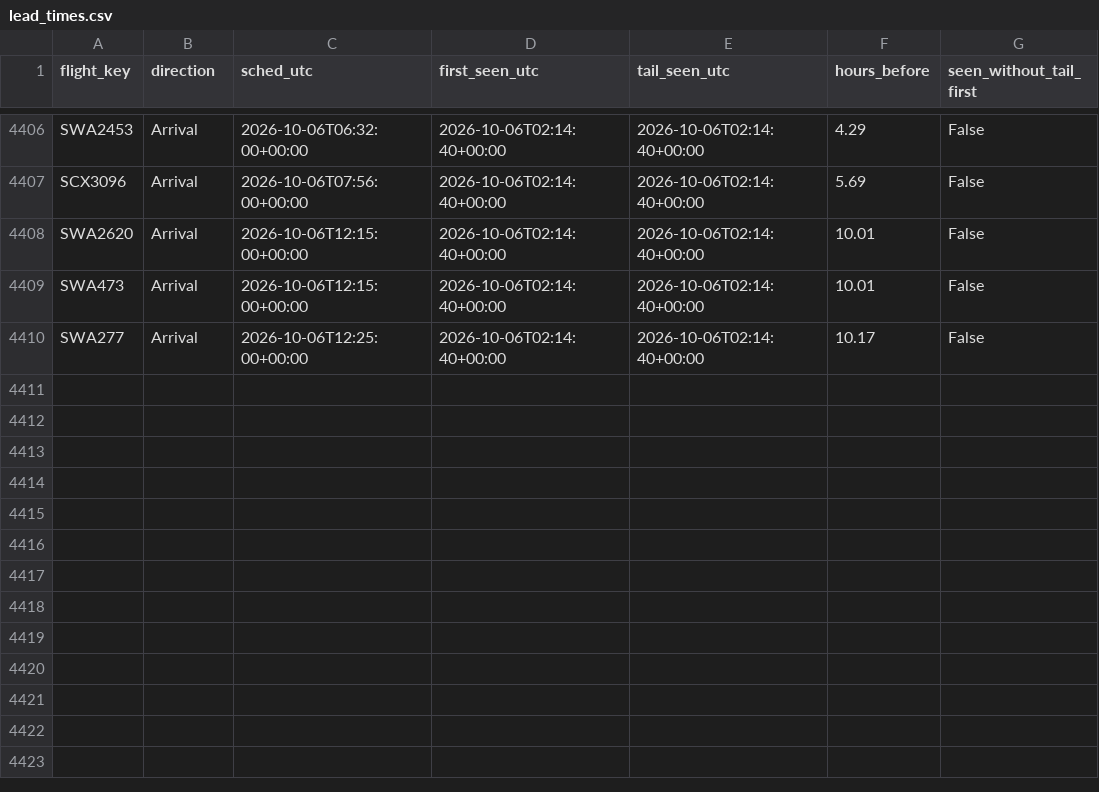
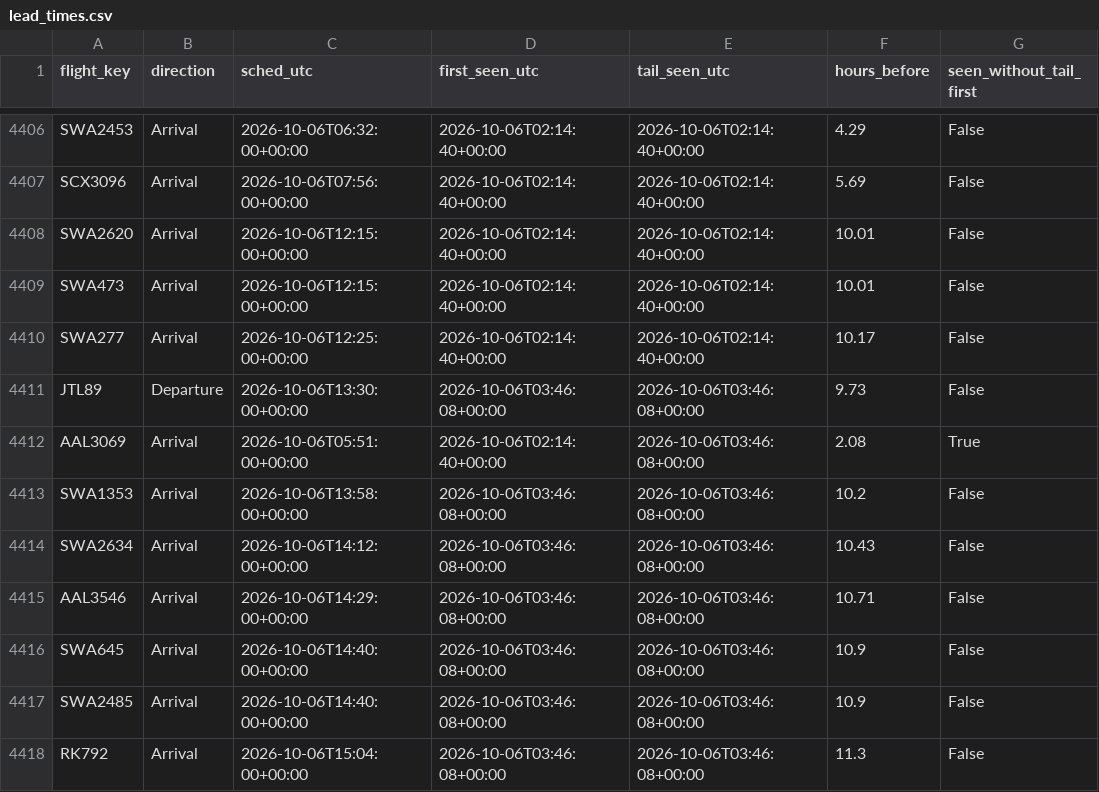
Before and after one commit to akshajtibrewala-collab/stl-alerts, a CSV file: state/lead_times.csv, drawn as a sheet; only a part is shown, gaps mark what is left out; the diff names each change by its address in the sheet, - before the commit and + after, or states it on an @@ line.

```diff
--- a/state/lead_times.csv
+++ b/state/lead_times.csv
+row 4411: JTL89 | Departure | 2026-10-06T13:30:00+00:00 | 2026-10-06T03:46:08+00:00 | 2026-10-06T03:46:08+00:00 | 9.73 | False
+row 4412: AAL3069 | Arrival | 2026-10-06T05:51:00+00:00 | 2026-10-06T02:14:40+00:00 | 2026-10-06T03:46:08+00:00 | 2.08 | True
+row 4413: SWA1353 | Arrival | 2026-10-06T13:58:00+00:00 | 2026-10-06T03:46:08+00:00 | 2026-10-06T03:46:08+00:00 | 10.2 | False
+row 4414: SWA2634 | Arrival | 2026-10-06T14:12:00+00:00 | 2026-10-06T03:46:08+00:00 | 2026-10-06T03:46:08+00:00 | 10.43 | False
+row 4415: AAL3546 | Arrival | 2026-10-06T14:29:00+00:00 | 2026-10-06T03:46:08+00:00 | 2026-10-06T03:46:08+00:00 | 10.71 | False
+row 4416: SWA645 | Arrival | 2026-10-06T14:40:00+00:00 | 2026-10-06T03:46:08+00:00 | 2026-10-06T03:46:08+00:00 | 10.9 | False
+row 4417: SWA2485 | Arrival | 2026-10-06T14:40:00+00:00 | 2026-10-06T03:46:08+00:00 | 2026-10-06T03:46:08+00:00 | 10.9 | False
+row 4418: RK792 | Arrival | 2026-10-06T15:04:00+00:00 | 2026-10-06T03:46:08+00:00 | 2026-10-06T03:46:08+00:00 | 11.3 | False
```
Also changed, not shown: 1 other file.
